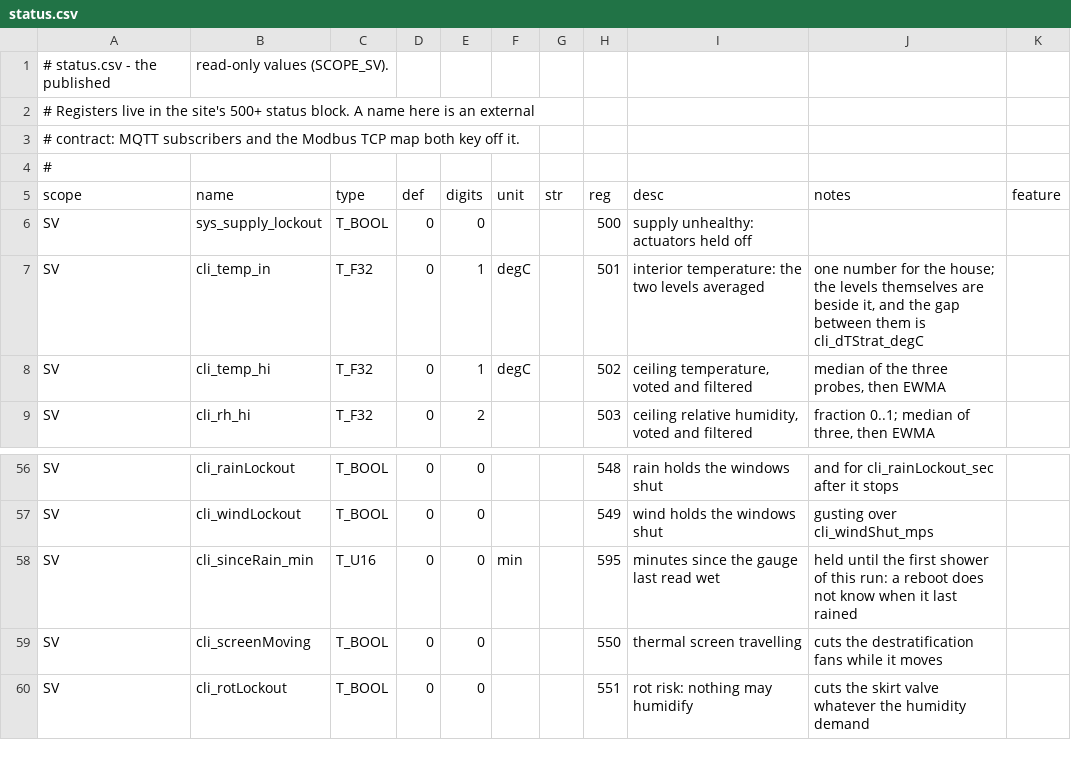
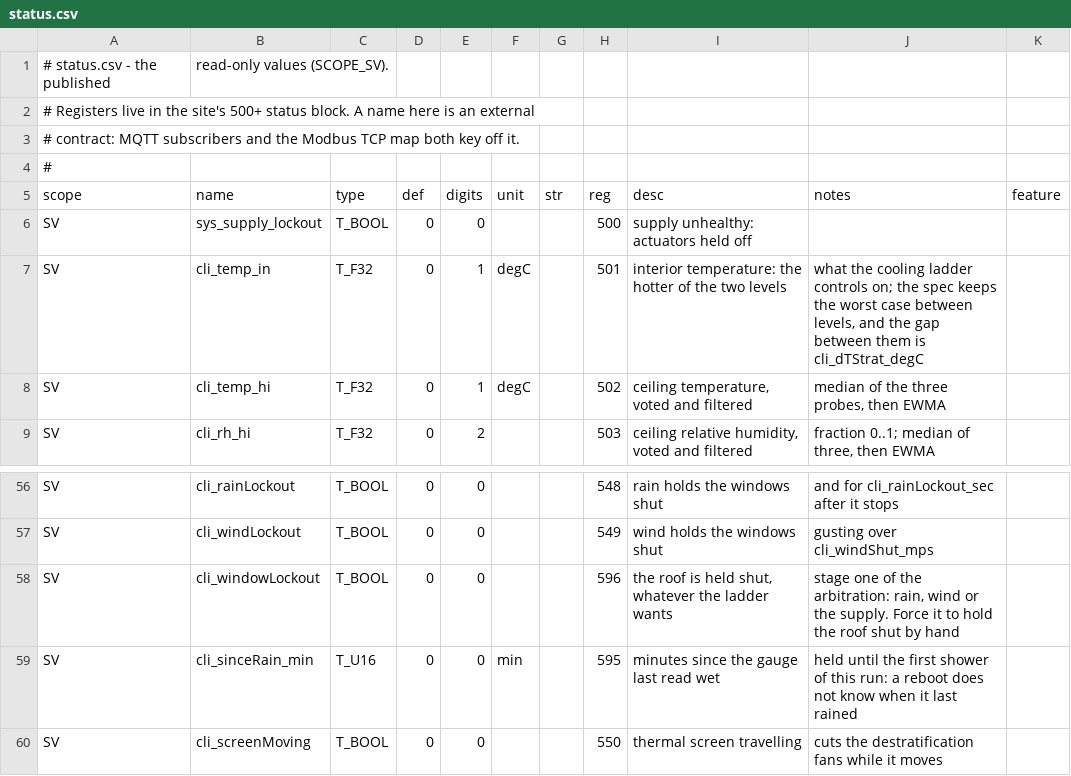
Before and after one commit to pstch/botanik2, a CSV file: src/sites/gh_mlb41/tables/status.csv, drawn as a sheet; only a part is shown, gaps mark what is left out; the shorter side is filled out with more unchanged rows.

Commit message:
vars: what a law decides on, it decides on the row

```diff
--- a/src/sites/gh_mlb41/tables/status.csv
+++ b/src/sites/gh_mlb41/tables/status.csv
@@ -6,3 +6,3 @@ scope, name                 , type  , def        , digits, unit, str
 SV   , sys_supply_lockout   , T_BOOL, 0          , 0     ,     ,                  , 500, supply unhealthy: actuators held off                                    ,                                                                                                              ,
-SV   , cli_temp_in          , T_F32 , 0          , 1     , degC,                  , 501, interior temperature: the two levels averaged                           , "one number for the house; the levels themselves are beside it, and the gap between them is cli_dTStrat_degC",
+SV   , cli_temp_in          , T_F32 , 0          , 1     , degC,                  , 501, "interior temperature: the hotter of the two levels"                     , "what the cooling ladder controls on; the spec keeps the worst case between levels, and the gap between them is cli_dTStrat_degC",
 SV   , cli_temp_hi          , T_F32 , 0          , 1     , degC,                  , 502, "ceiling temperature, voted and filtered"                               , "median of the three probes, then EWMA"                                                                      ,
@@ -57,2 +57,3 @@ SV   , cli_rainLockout      , T_BOOL, 0          , 0     ,     ,
 SV   , cli_windLockout      , T_BOOL, 0          , 0     ,     ,                  , 549, wind holds the windows shut                                             , gusting over cli_windShut_mps                                                                                ,
+SV   , cli_windowLockout    , T_BOOL, 0          , 0     ,     ,                  , 596, "the roof is held shut, whatever the ladder wants"                       , "stage one of the arbitration: rain, wind or the supply. Force it to hold the roof shut by hand"              ,
 SV   , cli_sinceRain_min    , T_U16 , 0          , 0     , min ,                  , 595, minutes since the gauge last read wet                                   , "held until the first shower of this run: a reboot does not know when it last rained"                        ,
```
Also changed, not shown: 18 other files.
